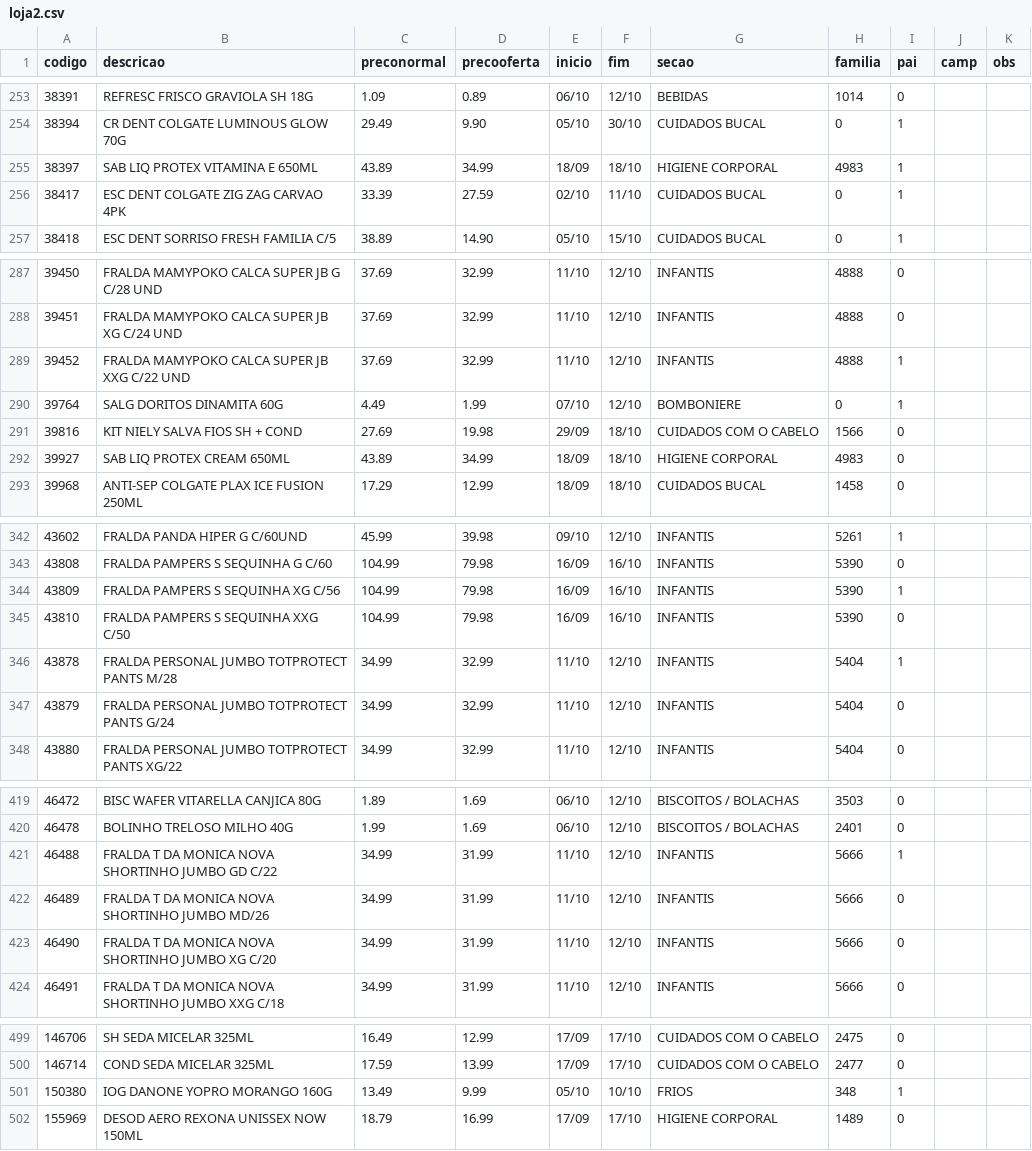
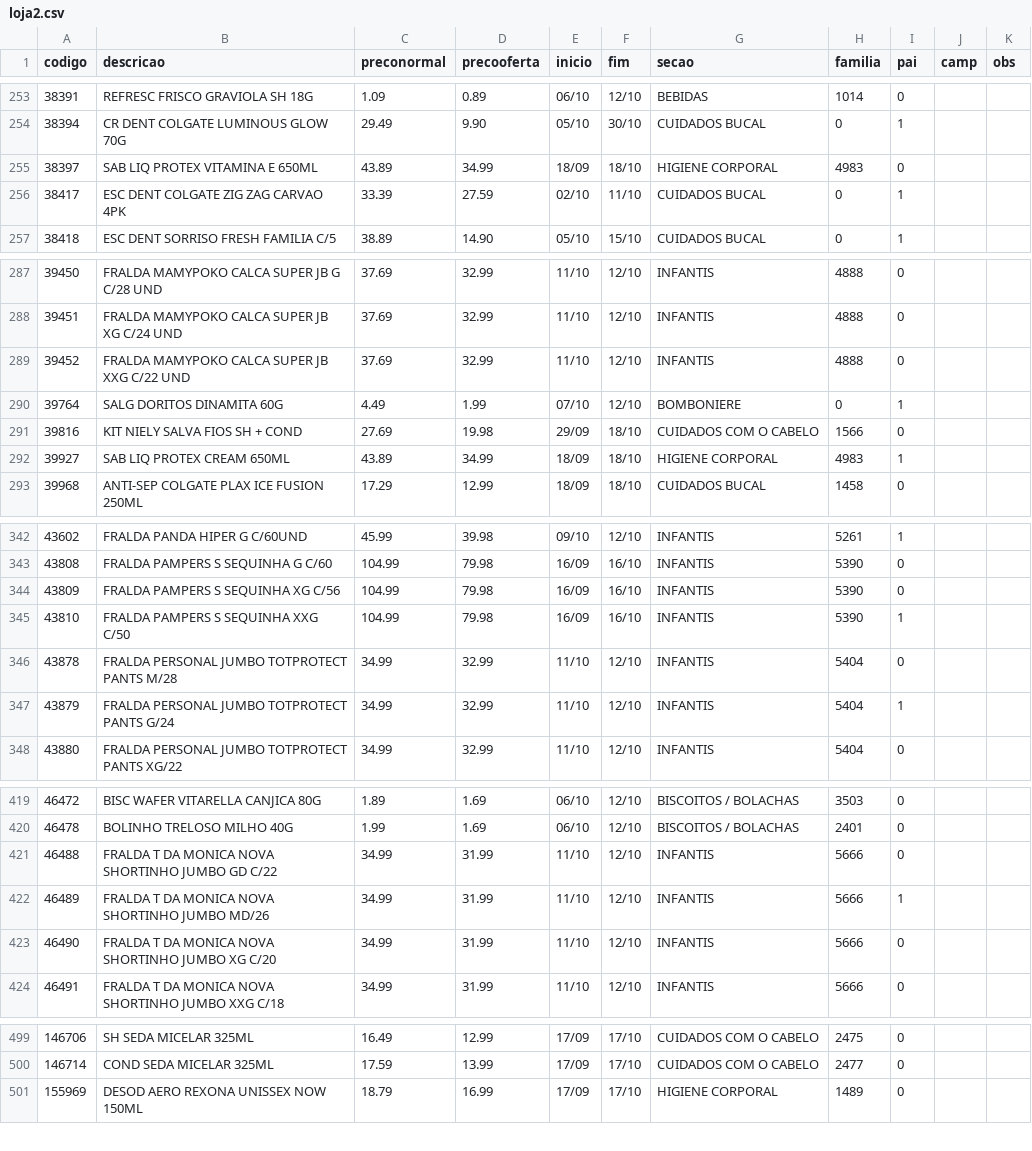
Before and after one commit to luciano504/placas, a CSV file: data/loja2.csv, drawn as a sheet; only a part is shown, gaps mark what is left out; the diff covers the shown part only.

```diff
--- a/data/loja2.csv
+++ b/data/loja2.csv
@@ -254,3 +254,3 @@ codigo,descricao,preconormal,precooferta,inicio,fim,secao,familia,pai,camp,obs
 38394,CR DENT COLGATE LUMINOUS GLOW 70G,29.49,9.90,05/10,30/10,CUIDADOS BUCAL,0,1,,
-38397,SAB LIQ PROTEX VITAMINA E 650ML,43.89,34.99,18/09,18/10,HIGIENE CORPORAL,4983,1,,
+38397,SAB LIQ PROTEX VITAMINA E 650ML,43.89,34.99,18/09,18/10,HIGIENE CORPORAL,4983,0,,
 38417,ESC DENT COLGATE ZIG ZAG CARVAO 4PK,33.39,27.59,02/10,11/10,CUIDADOS BUCAL,0,1,,
@@ -288,6 +288,6 @@ codigo,descricao,preconormal,precooferta,inicio,fim,secao,familia,pai,camp,obs
 39451,FRALDA MAMYPOKO CALCA SUPER JB XG C/24 UND,37.69,32.99,11/10,12/10,INFANTIS,4888,0,,
-39452,FRALDA MAMYPOKO CALCA SUPER JB XXG C/22 UND,37.69,32.99,11/10,12/10,INFANTIS,4888,1,,
+39452,FRALDA MAMYPOKO CALCA SUPER JB XXG C/22 UND,37.69,32.99,11/10,12/10,INFANTIS,4888,0,,
 39764,SALG DORITOS DINAMITA 60G,4.49,1.99,07/10,12/10,BOMBONIERE,0,1,,
 39816,KIT NIELY SALVA FIOS SH + COND,27.69,19.98,29/09,18/10,CUIDADOS COM O CABELO,1566,0,,
-39927,SAB LIQ PROTEX CREAM 650ML,43.89,34.99,18/09,18/10,HIGIENE CORPORAL,4983,0,,
+39927,SAB LIQ PROTEX CREAM 650ML,43.89,34.99,18/09,18/10,HIGIENE CORPORAL,4983,1,,
 39968,ANTI-SEP COLGATE PLAX ICE FUSION 250ML,17.29,12.99,18/09,18/10,CUIDADOS BUCAL,1458,0,,
@@ -343,6 +343,6 @@ codigo,descricao,preconormal,precooferta,inicio,fim,secao,familia,pai,camp,obs
 43808,FRALDA PAMPERS S SEQUINHA G C/60,104.99,79.98,16/09,16/10,INFANTIS,5390,0,,
-43809,FRALDA PAMPERS S SEQUINHA XG C/56,104.99,79.98,16/09,16/10,INFANTIS,5390,1,,
-43810,FRALDA PAMPERS S SEQUINHA XXG C/50,104.99,79.98,16/09,16/10,INFANTIS,5390,0,,
-43878,FRALDA PERSONAL JUMBO TOTPROTECT PANTS M/28,34.99,32.99,11/10,12/10,INFANTIS,5404,1,,
-43879,FRALDA PERSONAL JUMBO TOTPROTECT PANTS G/24,34.99,32.99,11/10,12/10,INFANTIS,5404,0,,
+43809,FRALDA PAMPERS S SEQUINHA XG C/56,104.99,79.98,16/09,16/10,INFANTIS,5390,0,,
+43810,FRALDA PAMPERS S SEQUINHA XXG C/50,104.99,79.98,16/09,16/10,INFANTIS,5390,1,,
+43878,FRALDA PERSONAL JUMBO TOTPROTECT PANTS M/28,34.99,32.99,11/10,12/10,INFANTIS,5404,0,,
+43879,FRALDA PERSONAL JUMBO TOTPROTECT PANTS G/24,34.99,32.99,11/10,12/10,INFANTIS,5404,1,,
 43880,FRALDA PERSONAL JUMBO TOTPROTECT PANTS XG/22,34.99,32.99,11/10,12/10,INFANTIS,5404,0,,
@@ -420,4 +420,4 @@ codigo,descricao,preconormal,precooferta,inicio,fim,secao,familia,pai,camp,obs
 46478,BOLINHO TRELOSO MILHO 40G,1.99,1.69,06/10,12/10,BISCOITOS / BOLACHAS,2401,0,,
-46488,FRALDA T DA MONICA NOVA SHORTINHO JUMBO GD C/22,34.99,31.99,11/10,12/10,INFANTIS,5666,1,,
-46489,FRALDA T DA MONICA NOVA SHORTINHO JUMBO MD/26,34.99,31.99,11/10,12/10,INFANTIS,5666,0,,
+46488,FRALDA T DA MONICA NOVA SHORTINHO JUMBO GD C/22,34.99,31.99,11/10,12/10,INFANTIS,5666,0,,
+46489,FRALDA T DA MONICA NOVA SHORTINHO JUMBO MD/26,34.99,31.99,11/10,12/10,INFANTIS,5666,1,,
 46490,FRALDA T DA MONICA NOVA SHORTINHO JUMBO XG C/20,34.99,31.99,11/10,12/10,INFANTIS,5666,0,,
@@ -500,3 +500,2 @@ codigo,descricao,preconormal,precooferta,inicio,fim,secao,familia,pai,camp,obs
 146714,COND SEDA MICELAR 325ML,17.59,13.99,17/09,17/10,CUIDADOS COM O CABELO,2477,0,,
-150380,IOG DANONE YOPRO MORANGO 160G,13.49,9.99,05/10,10/10,FRIOS,348,1,,
 155969,DESOD AERO REXONA UNISSEX NOW 150ML,18.79,16.99,17/09,17/10,HIGIENE CORPORAL,1489,0,,
```
Also changed, not shown: 1 edited cell elsewhere in this file, data/loja1.csv, data/loja3.csv, 5 other files.
